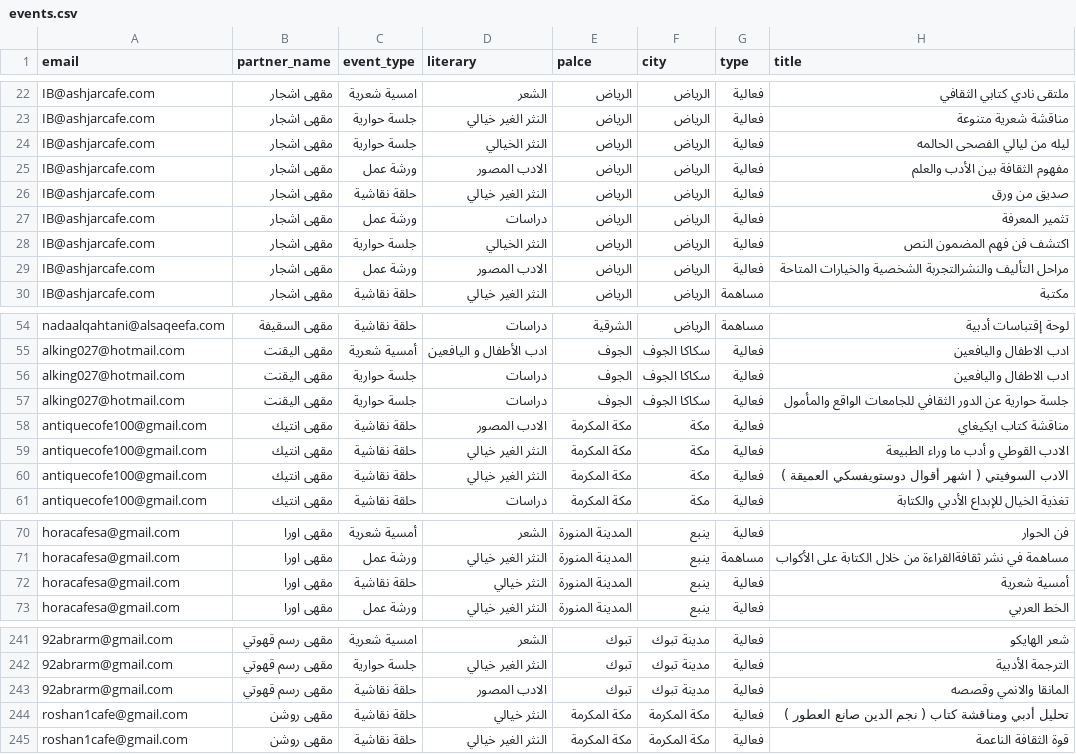
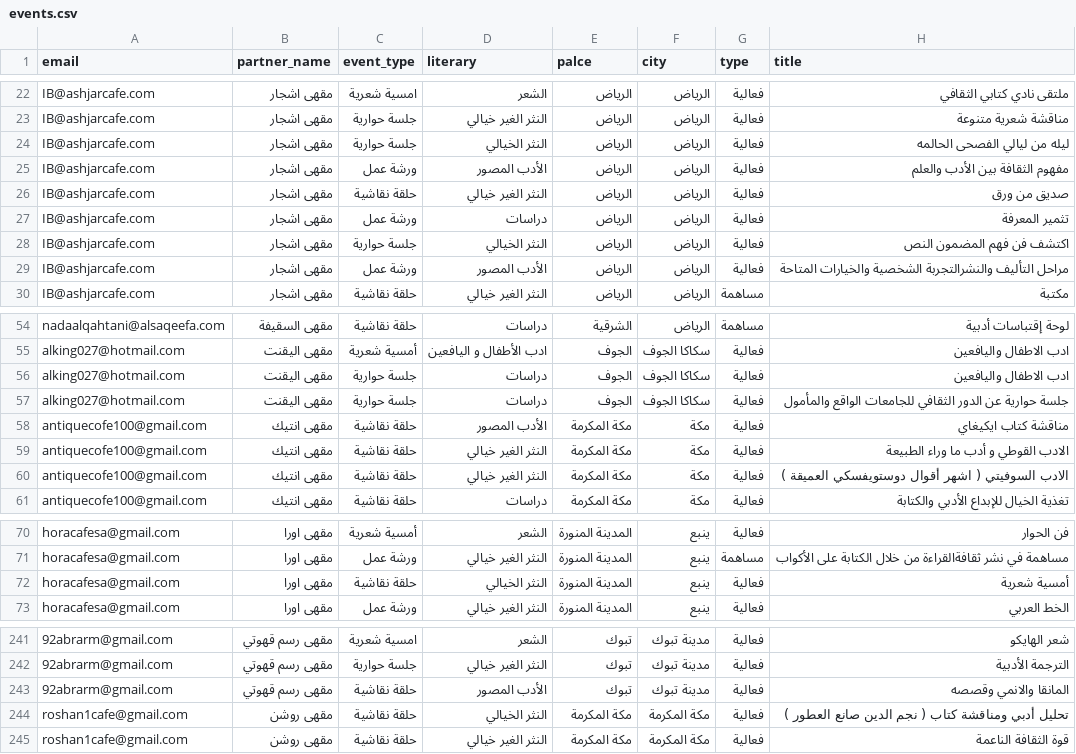
Before and after one commit to domais/shareekv3.domais.sa, a CSV file: database/seeders/events.csv, drawn as a sheet; only a part is shown, gaps mark what is left out; the diff covers the shown part only; the diff names each change by its address in the sheet, - before the commit and + after, or states it on an @@ line.

```diff
--- a/database/seeders/events.csv
+++ b/database/seeders/events.csv
-D25 (literary): الادب المصور
+D25 (literary): الأدب المصور
-D29 (literary): الادب المصور
+D29 (literary): الأدب المصور
-D58 (literary): الادب المصور
+D58 (literary): الأدب المصور
-D72 (literary): النثر خيالي
+D72 (literary): النثر الخيالي
-D243 (literary): الادب المصور
+D243 (literary): الأدب المصور
-D244 (literary): النثر خيالي
+D244 (literary): النثر الخيالي
```
Also changed, not shown: 24 edited cells elsewhere in this file.
